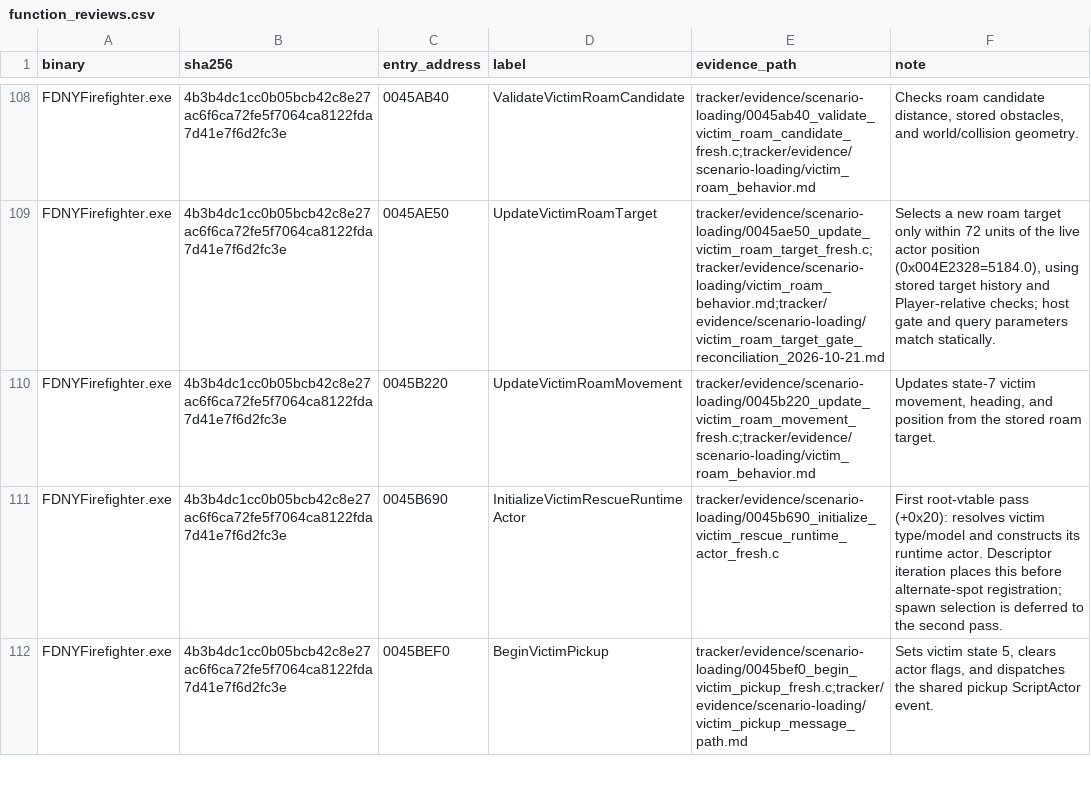
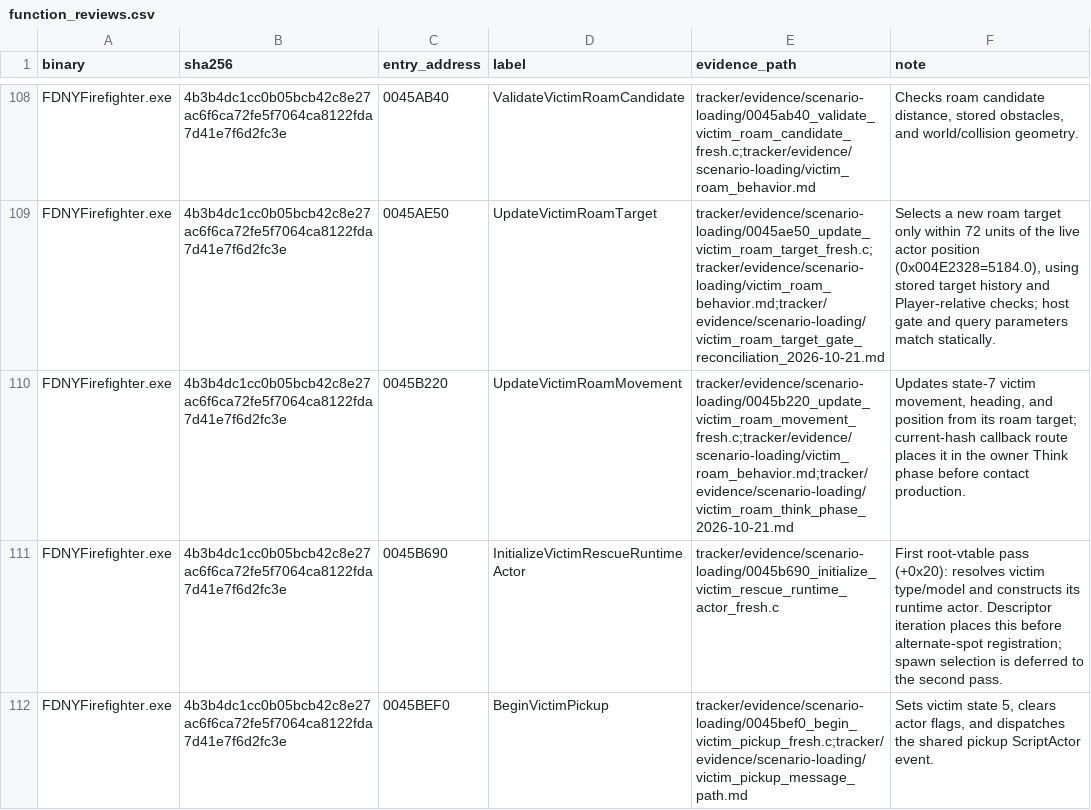
Before and after one commit to JacobPilawa/fdny-maps, a CSV file: decomp_revised/tracker/function_reviews.csv, drawn as a sheet; only a part is shown, gaps mark what is left out.

```diff
--- a/decomp_revised/tracker/function_reviews.csv
+++ b/decomp_revised/tracker/function_reviews.csv
@@ -109,3 +109,3 @@ FDNYFirefighter.exe,4b3b4dc1cc0b05bcb42c8e27ac6f6ca72fe5f7064ca8122fda7d41e7f6d2
 FDNYFirefighter.exe,4b3b4dc1cc0b05bcb42c8e27ac6f6ca72fe5f7064ca8122fda7d41e7f6d2fc3e,0045AE50,UpdateVictimRoamTarget,tracker/evidence/scenario-loading/0045ae50_update_victim_roam_target_fresh.c;tracker/evidence/scenario-loading/victim_roam_behavior.md;tracker/evidence/scenario-loading/victim_roam_target_gate_reconciliation_2026-10-21.md,"Selects a new roam target only within 72 units of the live actor position (0x004E2328=5184.0), using stored target history and Player-relative checks; host gate and query parameters match statically."
-FDNYFirefighter.exe,4b3b4dc1cc0b05bcb42c8e27ac6f6ca72fe5f7064ca8122fda7d41e7f6d2fc3e,0045B220,UpdateVictimRoamMovement,tracker/evidence/scenario-loading/0045b220_update_victim_roam_movement_fresh.c;tracker/evidence/scenario-loading/victim_roam_behavior.md,"Updates state-7 victim movement, heading, and position from the stored roam target."
+FDNYFirefighter.exe,4b3b4dc1cc0b05bcb42c8e27ac6f6ca72fe5f7064ca8122fda7d41e7f6d2fc3e,0045B220,UpdateVictimRoamMovement,tracker/evidence/scenario-loading/0045b220_update_victim_roam_movement_fresh.c;tracker/evidence/scenario-loading/victim_roam_behavior.md;tracker/evidence/scenario-loading/victim_roam_think_phase_2026-10-21.md,"Updates state-7 victim movement, heading, and position from its roam target; current-hash callback route places it in the owner Think phase before contact production."
 FDNYFirefighter.exe,4b3b4dc1cc0b05bcb42c8e27ac6f6ca72fe5f7064ca8122fda7d41e7f6d2fc3e,0045B690,InitializeVictimRescueRuntimeActor,tracker/evidence/scenario-loading/0045b690_initialize_victim_rescue_runtime_actor_fresh.c,First root-vtable pass (+0x20): resolves victim type/model and constructs its runtime actor. Descriptor iteration places this before alternate-spot registration; spawn selection is deferred to the second pass.
```
Also changed, not shown: decomp_revised/tracker/manual_code_reviews.csv, decomp_revised/tracker/progress_history.csv, 9 other files.
